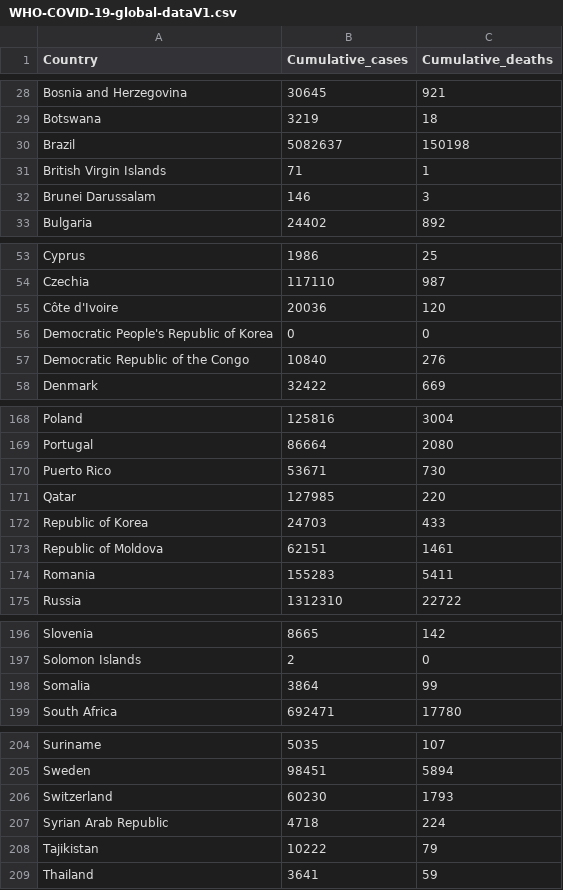
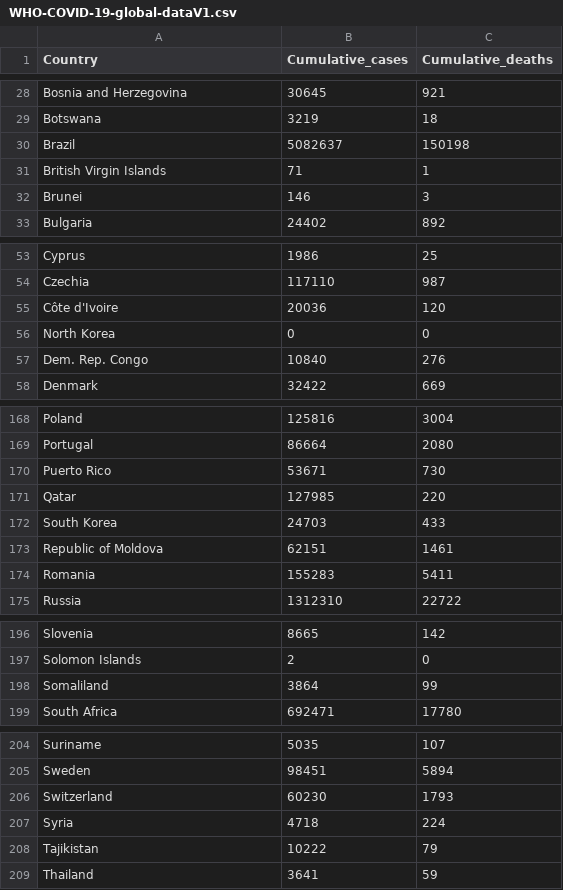
Before and after one commit to hliu233/FIT3179-Assignment2, a CSV file: WHO-COVID-19-global-dataV1.csv, drawn as a sheet; only a part is shown, gaps mark what is left out.

Commit message:
Update WHO-COVID-19-global-dataV1.csv

```diff
--- a/WHO-COVID-19-global-dataV1.csv
+++ b/WHO-COVID-19-global-dataV1.csv
@@ -31,3 +31,3 @@ Brazil,5082637,150198
 British Virgin Islands,71,1
-Brunei Darussalam,146,3
+Brunei,146,3
 Bulgaria,24402,892
@@ -55,4 +55,4 @@ Czechia,117110,987
 Côte d'Ivoire,20036,120
-Democratic People's Republic of Korea,0,0
-Democratic Republic of the Congo,10840,276
+North Korea,0,0
+Dem. Rep. Congo,10840,276
 Denmark,32422,669
@@ -171,3 +171,3 @@ Puerto Rico,53671,730
 Qatar,127985,220
-Republic of Korea,24703,433
+South Korea,24703,433
 Republic of Moldova,62151,1461
@@ -197,3 +197,3 @@ Slovenia,8665,142
 Solomon Islands,2,0
-Somalia,3864,99
+Somaliland,3864,99
 South Africa,692471,17780
@@ -206,3 +206,3 @@ Sweden,98451,5894
 Switzerland,60230,1793
-Syrian Arab Republic,4718,224
+Syria,4718,224
 Tajikistan,10222,79
```
